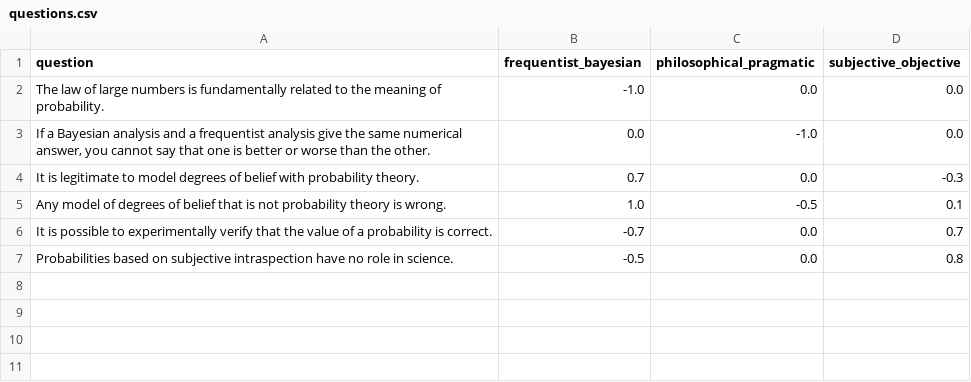
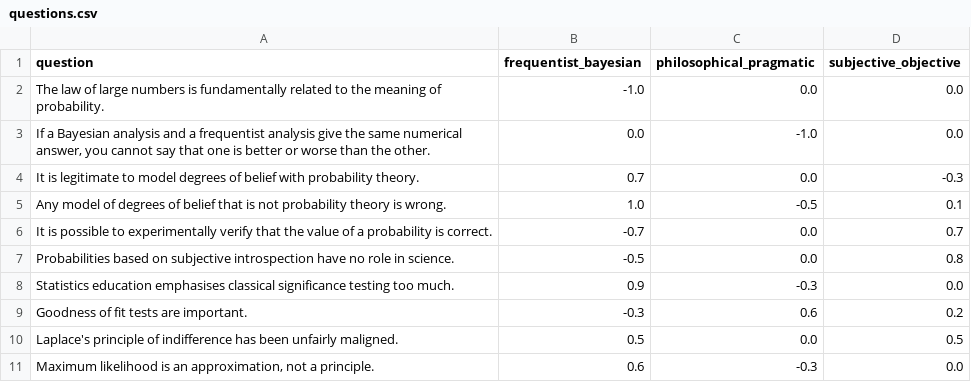
Before and after one commit to eggplantbren/StatisticalCompass, a CSV file: questions.csv, drawn as a sheet.

Commit message:
More questions

```diff
--- a/questions.csv
+++ b/questions.csv
@@ -6,2 +6,6 @@
 "It is possible to experimentally verify that the value of a probability is correct.", -0.7, 0.0, 0.7
-"Probabilities based on subjective intraspection have no role in science.", -0.5, 0.0, 0.8
+"Probabilities based on subjective introspection have no role in science.", -0.5, 0.0, 0.8
+"Statistics education emphasises classical significance testing too much.", 0.9, -0.3, 0.0
+"Goodness of fit tests are important.", -0.3, 0.6, 0.2
+"Laplace's principle of indifference has been unfairly maligned.", 0.5, 0.0, 0.5
+"Maximum likelihood is an approximation, not a principle.", 0.6, -0.3, 0.0
```
